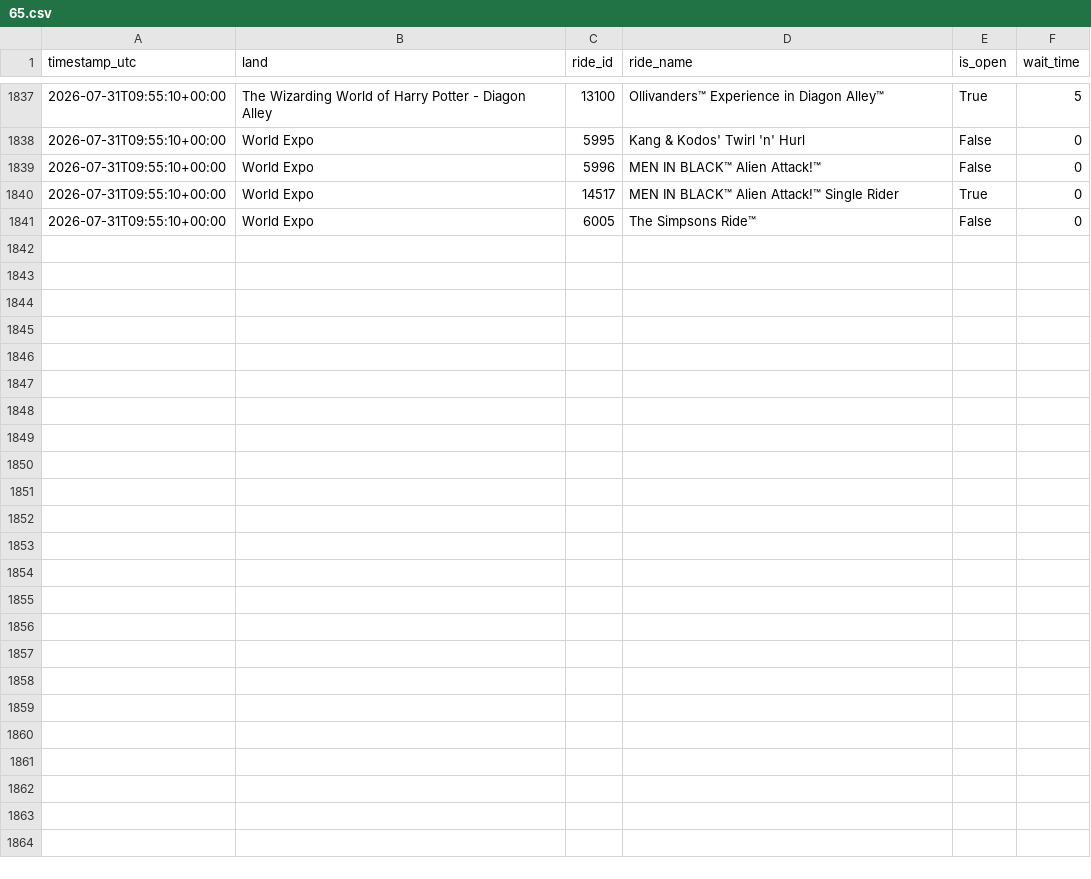
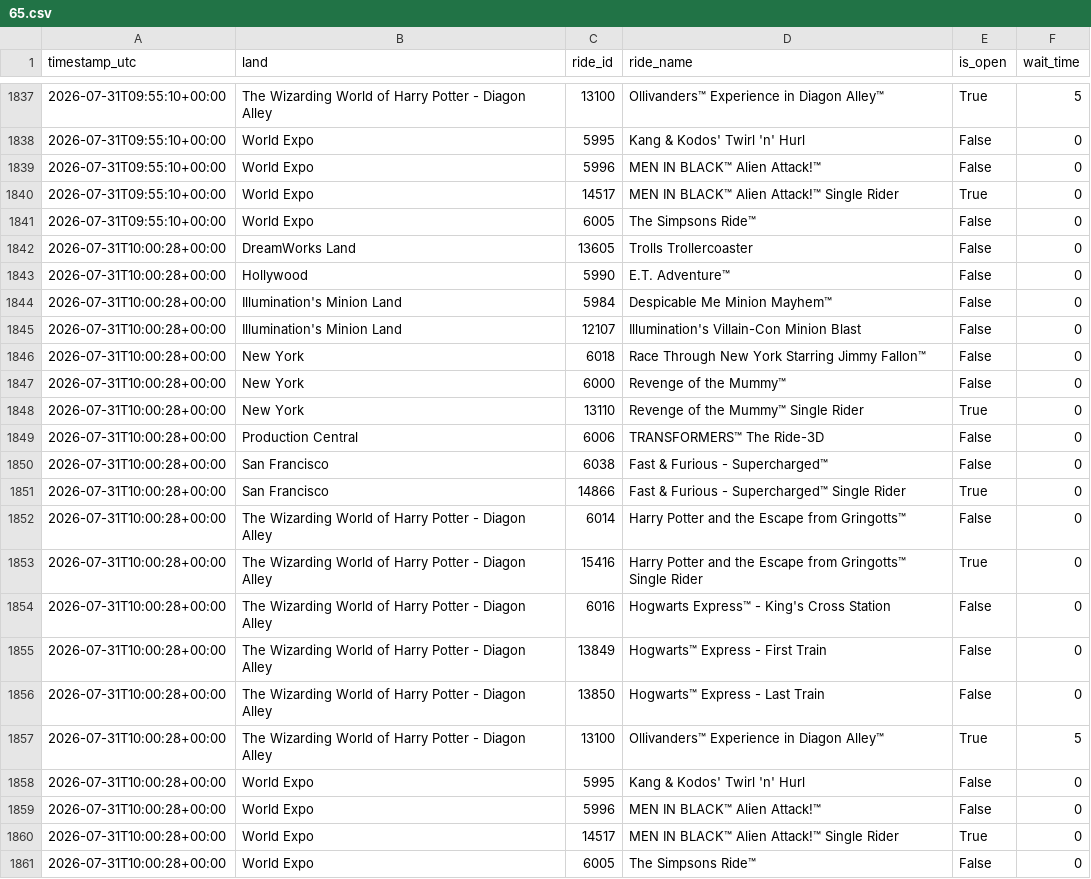
Before and after one commit to GustavoLuza/rideradar-queue-data, a CSV file: data/65.csv, drawn as a sheet; only a part is shown, gaps mark what is left out.

```diff
--- a/data/65.csv
+++ b/data/65.csv
@@ -1841 +1841,21 @@ timestamp_utc,land,ride_id,ride_name,is_open,wait_time
 2026-07-31T09:55:10+00:00,World Expo,6005,The Simpsons Ride™,False,0
+2026-07-31T10:00:28+00:00,DreamWorks Land,13605,Trolls Trollercoaster,False,0
+2026-07-31T10:00:28+00:00,Hollywood,5990,E.T. Adventure™,False,0
+2026-07-31T10:00:28+00:00,Illumination's Minion Land,5984,Despicable Me Minion Mayhem™,False,0
+2026-07-31T10:00:28+00:00,Illumination's Minion Land,12107,Illumination's Villain-Con Minion Blast,False,0
+2026-07-31T10:00:28+00:00,New York,6018,Race Through New York Starring Jimmy Fallon™,False,0
+2026-07-31T10:00:28+00:00,New York,6000,Revenge of the Mummy™,False,0
+2026-07-31T10:00:28+00:00,New York,13110,Revenge of the Mummy™ Single Rider,True,0
+2026-07-31T10:00:28+00:00,Production Central,6006,TRANSFORMERS™ The Ride-3D,False,0
+2026-07-31T10:00:28+00:00,San Francisco,6038,Fast & Furious - Supercharged™,False,0
+2026-07-31T10:00:28+00:00,San Francisco,14866,Fast & Furious - Supercharged™ Single Rider,True,0
+2026-07-31T10:00:28+00:00,The Wizarding World of Harry Potter - Diagon Alley,6014,Harry Potter and the Escape from Gringotts™,False,0
+2026-07-31T10:00:28+00:00,The Wizarding World of Harry Potter - Diagon Alley,15416,Harry Potter and the Escape from Gringotts™ Single Rider,True,0
+2026-07-31T10:00:28+00:00,The Wizarding World of Harry Potter - Diagon Alley,6016,Hogwarts Express™ - King's Cross Station,False,0
+2026-07-31T10:00:28+00:00,The Wizarding World of Harry Potter - Diagon Alley,13849,Hogwarts™ Express - First Train,False,0
+2026-07-31T10:00:28+00:00,The Wizarding World of Harry Potter - Diagon Alley,13850,Hogwarts™ Express - Last Train,False,0
+2026-07-31T10:00:28+00:00,The Wizarding World of Harry Potter - Diagon Alley,13100,Ollivanders™ Experience in Diagon Alley™,True,5
+2026-07-31T10:00:28+00:00,World Expo,5995,Kang & Kodos' Twirl 'n' Hurl,False,0
+2026-07-31T10:00:28+00:00,World Expo,5996,MEN IN BLACK™ Alien Attack!™,False,0
+2026-07-31T10:00:28+00:00,World Expo,14517,MEN IN BLACK™ Alien Attack!™ Single Rider,True,0
+2026-07-31T10:00:28+00:00,World Expo,6005,The Simpsons Ride™,False,0
```
Also changed, not shown: data/334.csv, data/5.csv, 6 other files.
